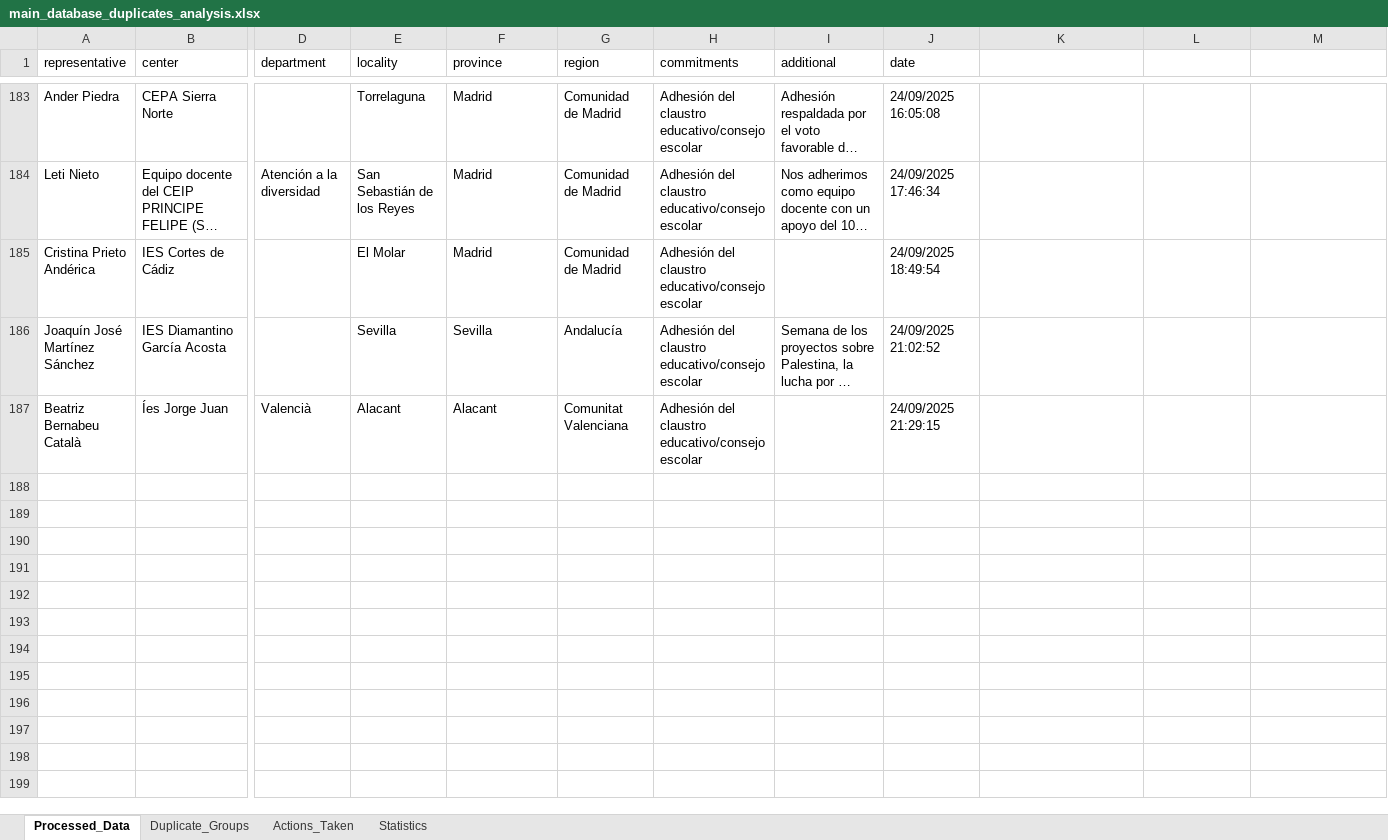
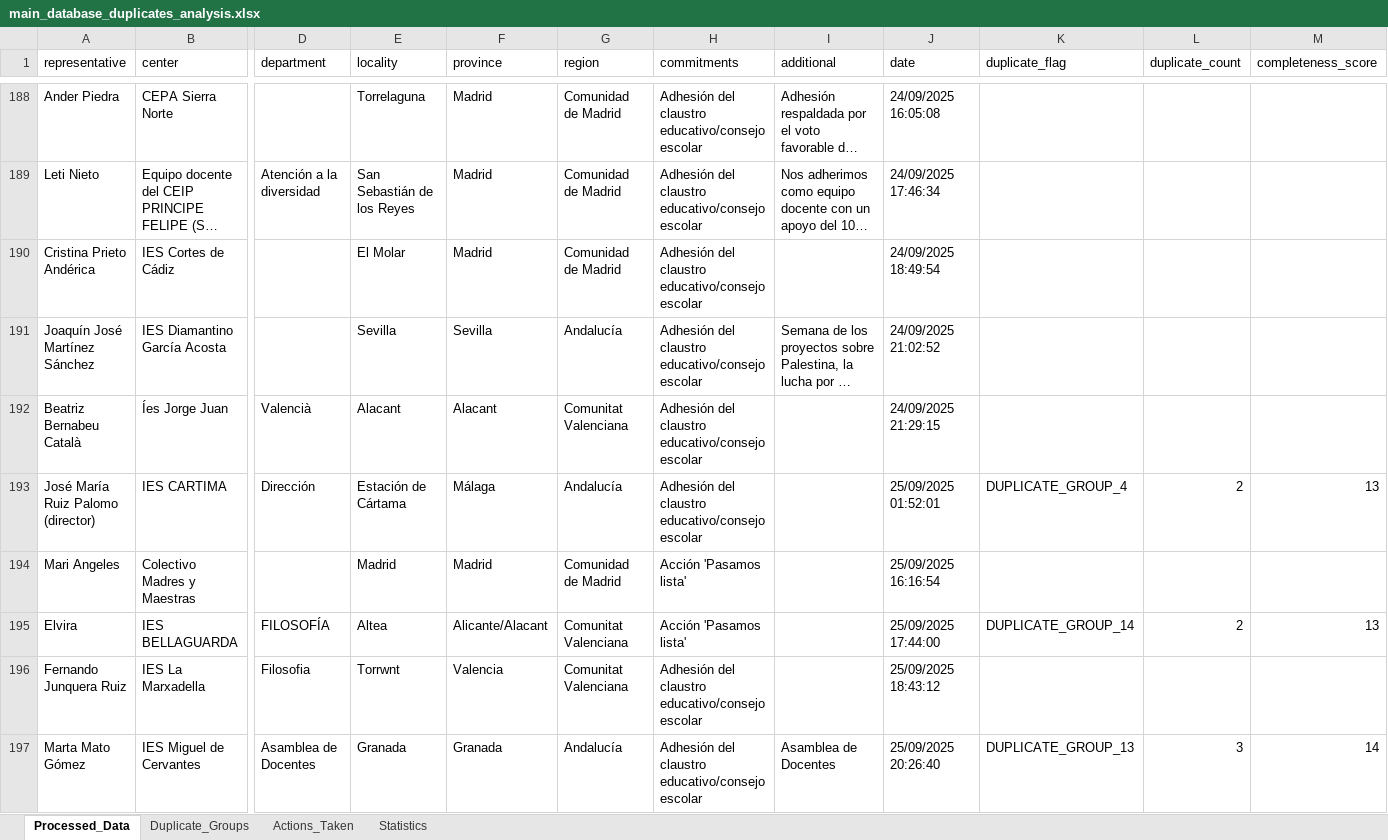
Before and after one commit to perakakis/MareaPalestina, an Excel workbook: db-merger/main_database_duplicates_analysis.xlsx, sheet Processed_Data, drawn as a sheet; only a part is shown, gaps mark what is left out; long unchanged cells end in …; values as stored, in another font and other column widths than the file's, no borders; rows hold the shown columns only; the diff covers the shown part only; the diff names each change by its address in the sheet, - before the commit and + after, or states it on an @@ line.

```diff
--- a/db-merger/main_database_duplicates_analysis.xlsx (sheet Processed_Data)
+++ b/db-merger/main_database_duplicates_analysis.xlsx (sheet Processed_Data)
-K1: (empty)
+K1: duplicate_flag
-L1: (empty)
+L1: duplicate_count
-M1: (empty)
+M1: completeness_score
+row 193: José María Ruiz Palomo (director) | IES CARTIMA | Dirección | Estación de Cártama | Málaga | Andalucía | Adhesión del claustro educativo/consejo escolar |  | 25/09/2025 01:52:01 | DUPLICATE_GROUP_4 | 2 | 13
+row 194: Mari Angeles | Colectivo Madres y Maestras |  | Madrid | Madrid | Comunidad de Madrid | Acción 'Pasamos lista' |  | 25/09/2025 16:16:54
+row 195: Elvira | IES BELLAGUARDA | FILOSOFÍA | Altea | Alicante/Alacant | Comunitat Valenciana | Acción 'Pasamos lista' |  | 25/09/2025 17:44:00 | DUPLICATE_GROUP_14 | 2 | 13
+row 196: Fernando Junquera Ruiz | IES La Marxadella | Filosofia | Torrwnt | Valencia | Comunitat Valenciana | Adhesión del claustro educativo/consejo escolar |  | 25/09/2025 18:43:12
+row 197: Marta Mato Gómez | IES Miguel de Cervantes | Asamblea de Docentes | Granada | Granada | Andalucía | Adhesión del claustro educativo/consejo escolar | Asamblea de Docentes | 25/09/2025 20:26:40 | DUPLICATE_GROUP_13 | 3 | 14
```
Also changed, not shown: 118 added rows, 5 removed rows, 5 moved rows and 40 edited cells elsewhere in this sheet, sheet Duplicate_Groups, sheet Actions_Taken, sheet Statistics, 8 other files.
